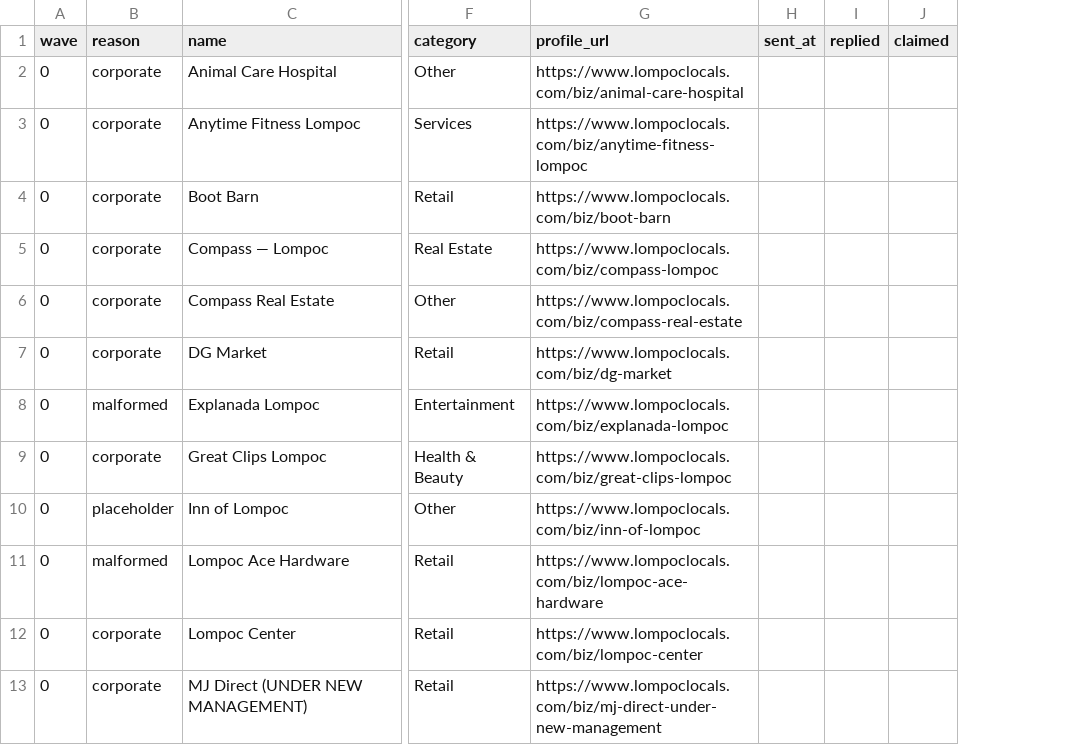
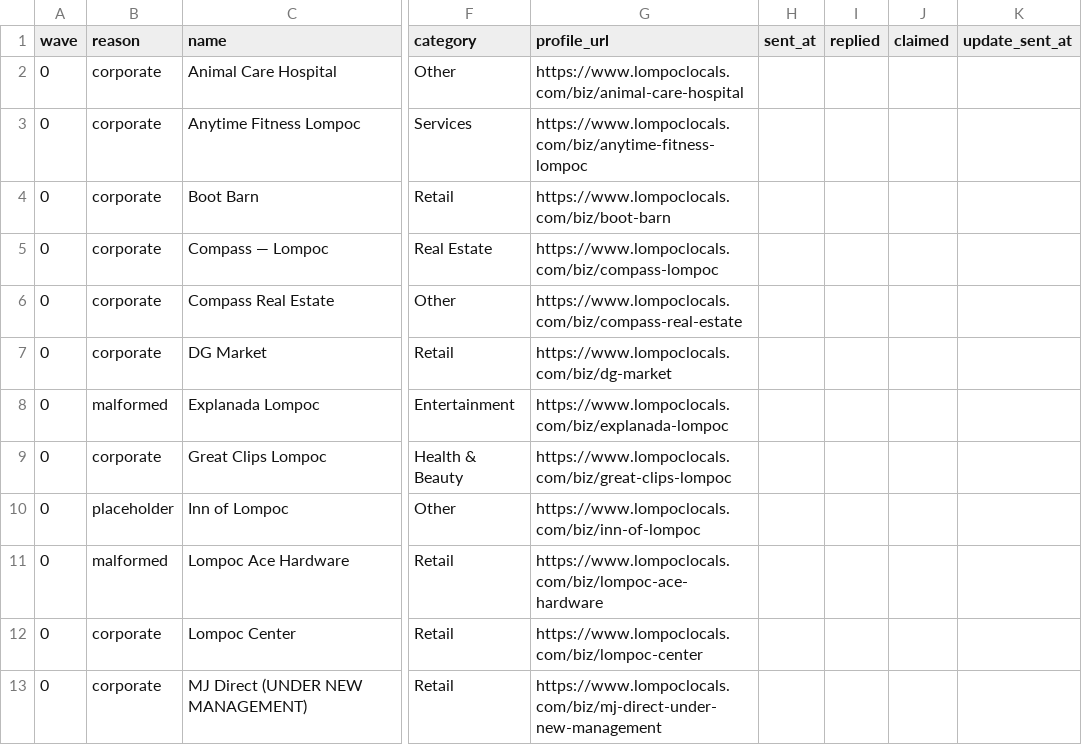
Before and after one commit to Kreatipworld/lompoc-deals, a CSV file: docs/marketing/claim-outreach-list.csv, drawn as a sheet; only a part is shown, gaps mark what is left out; the diff names each change by its address in the sheet, - before the commit and + after, or states it on an @@ line.

```diff
--- a/docs/marketing/claim-outreach-list.csv
+++ b/docs/marketing/claim-outreach-list.csv
+column K (update_sent_at), empty
```
